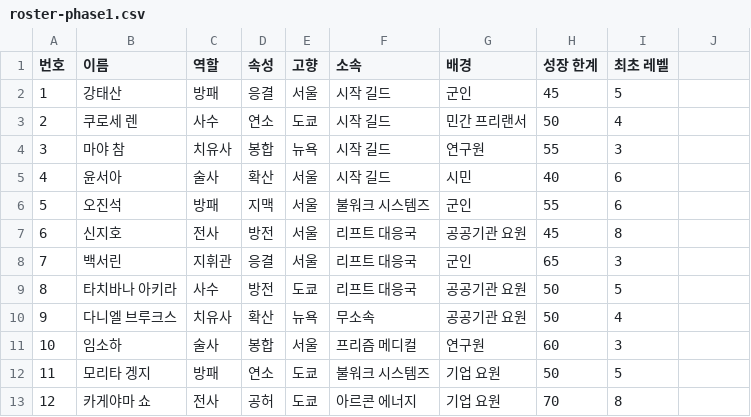
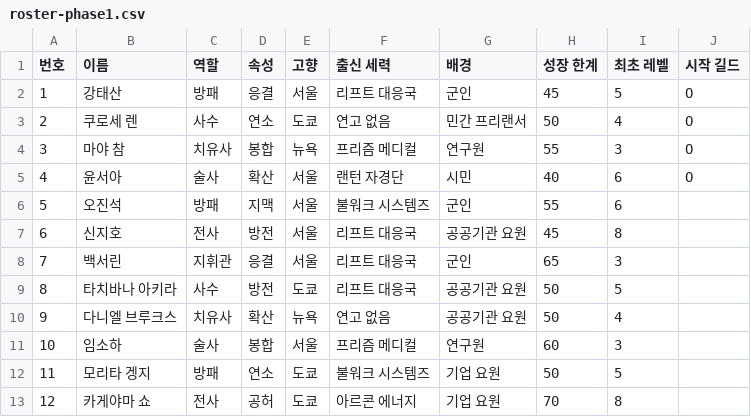
Before and after one commit to hj0044/arche, a CSV file: docs/design/roster-phase1.csv, drawn as a sheet; only a part is shown; the diff covers the shown part only.

```diff
--- a/docs/design/roster-phase1.csv
+++ b/docs/design/roster-phase1.csv
@@ -1,5 +1,5 @@
-번호,이름,역할,속성,고향,소속,배경,성장 한계,최초 레벨
-1,강태산,방패,응결,서울,시작 길드,군인,45,5
-2,쿠로세 렌,사수,연소,도쿄,시작 길드,민간 프리랜서,50,4
-3,마야 참,치유사,봉합,뉴욕,시작 길드,연구원,55,3
-4,윤서아,술사,확산,서울,시작 길드,시민,40,6
+번호,이름,역할,속성,고향,출신 세력,배경,성장 한계,최초 레벨,시작 길드
+1,강태산,방패,응결,서울,리프트 대응국,군인,45,5,O
+2,쿠로세 렌,사수,연소,도쿄,연고 없음,민간 프리랜서,50,4,O
+3,마야 참,치유사,봉합,뉴욕,프리즘 메디컬,연구원,55,3,O
+4,윤서아,술사,확산,서울,랜턴 자경단,시민,40,6,O
@@ -10 +10 @@
-9,다니엘 브루크스,치유사,확산,뉴욕,무소속,공공기관 요원,50,4
+9,다니엘 브루크스,치유사,확산,뉴욕,연고 없음,공공기관 요원,50,4,
```
Also changed, not shown: 9 edited cells elsewhere in this file, 42 other files.
